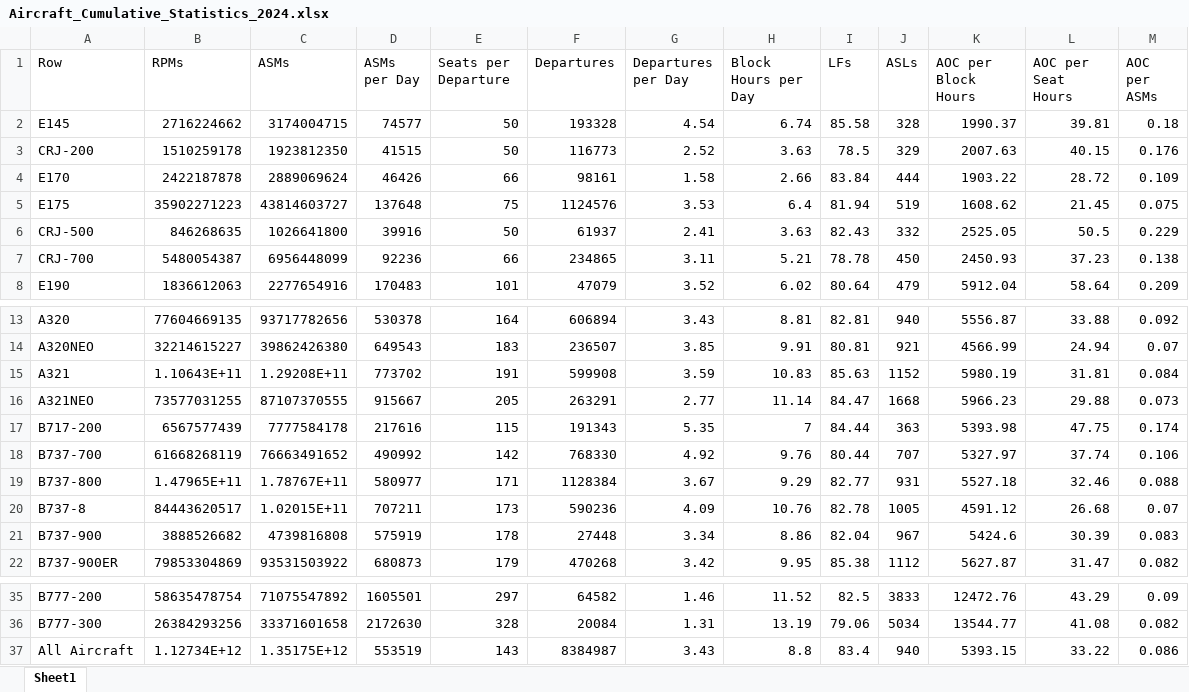
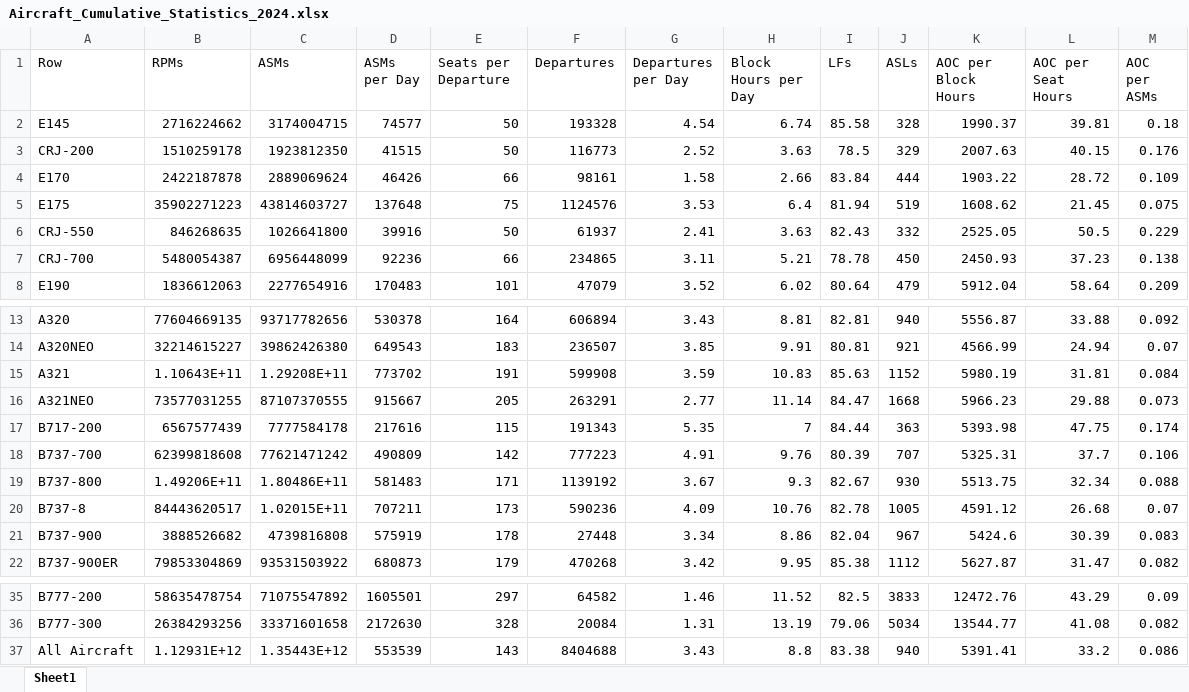
Before and after one commit to andyeske/Airline-Data-Analysis-Tools, an Excel workbook: Output Data Tables/APAT Outputs/Aggregated Tables/2024/Aircraft_Cumulative_Statistics_2024.xlsx, sheet Sheet1, drawn as a sheet; only a part is shown, gaps mark what is left out; values as stored, in another font and other column widths than the file's, no borders; the diff names each change by its address in the sheet, - before the commit and + after, or states it on an @@ line.

```diff
--- a/Output Data Tables/APAT Outputs/Aggregated Tables/2024/Aircraft_Cumulative_Statistics_2024.xlsx (sheet Sheet1)
+++ b/Output Data Tables/APAT Outputs/Aggregated Tables/2024/Aircraft_Cumulative_Statistics_2024.xlsx (sheet Sheet1)
-A6 (Row): CRJ-500
+A6 (Row): CRJ-550
-B18 (RPMs): 61668268119
+B18 (RPMs): 62399818608
-C18 (ASMs): 76663491652
+C18 (ASMs): 77621471242
-D18 (ASMs per Day): 490992
+D18 (ASMs per Day): 490809
-F18 (Departures): 768330
+F18 (Departures): 777223
-G18 (Departures per Day): 4.92
+G18 (Departures per Day): 4.91
-I18 (LFs): 80.44
+I18 (LFs): 80.39
-K18 (AOC per Block Hours): 5327.97
+K18 (AOC per Block Hours): 5325.31
-L18 (AOC per Seat Hours): 37.74
+L18 (AOC per Seat Hours): 37.7
-B19 (RPMs): 1.47965E+11
+B19 (RPMs): 1.49206E+11
-C19 (ASMs): 1.78767E+11
+C19 (ASMs): 1.80486E+11
-D19 (ASMs per Day): 580977
+D19 (ASMs per Day): 581483
-F19 (Departures): 1128384
+F19 (Departures): 1139192
-H19 (Block Hours per Day): 9.29
+H19 (Block Hours per Day): 9.3
-I19 (LFs): 82.77
+I19 (LFs): 82.67
-J19 (ASLs): 931
+J19 (ASLs): 930
-K19 (AOC per Block Hours): 5527.18
+K19 (AOC per Block Hours): 5513.75
-L19 (AOC per Seat Hours): 32.46
+L19 (AOC per Seat Hours): 32.34
-B37 (RPMs): 1.12734E+12
+B37 (RPMs): 1.12931E+12
-C37 (ASMs): 1.35175E+12
+C37 (ASMs): 1.35443E+12
-D37 (ASMs per Day): 553519
+D37 (ASMs per Day): 553539
-F37 (Departures): 8384987
+F37 (Departures): 8404688
-I37 (LFs): 83.4
+I37 (LFs): 83.38
-K37 (AOC per Block Hours): 5393.15
+K37 (AOC per Block Hours): 5391.41
-L37 (AOC per Seat Hours): 33.22
+L37 (AOC per Seat Hours): 33.2
```
Also changed, not shown: Output Data Tables/APAT Outputs/Aggregated Tables/2024/Airline_Cumulative_Statistics_2024.xlsx.
